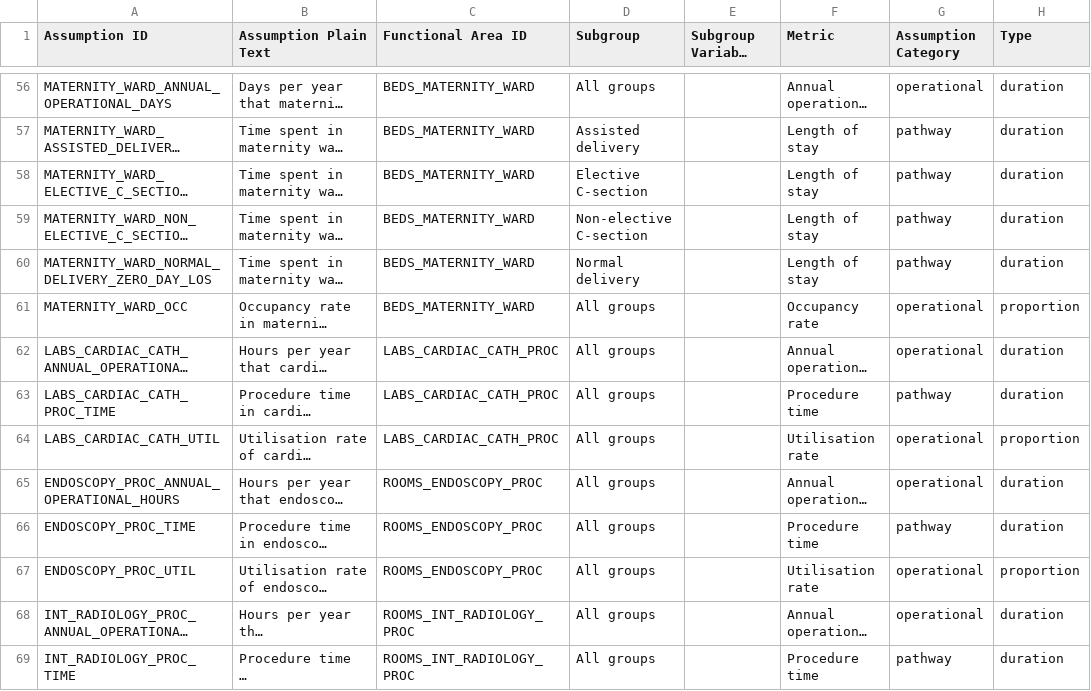
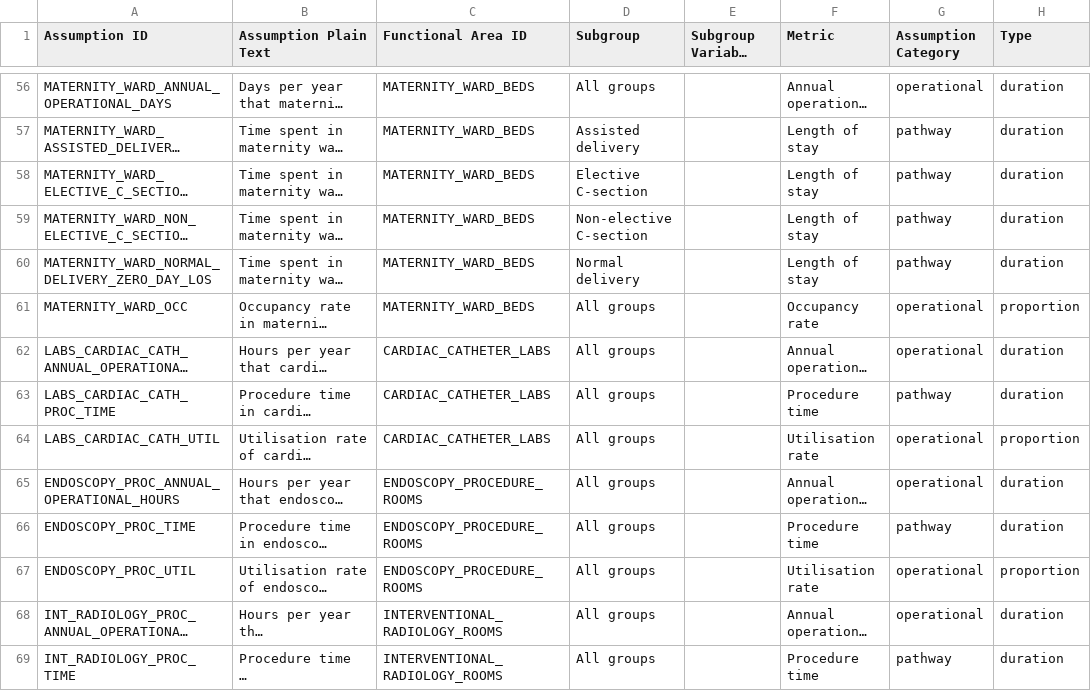
Before and after one commit to The-Strategy-Unit/open-plan-docs, a CSV file: generate/functional-areas/references/assumptions_register.csv, drawn as a sheet; only a part is shown, gaps mark what is left out; long unchanged cells end in …; the diff covers the shown part only; the diff names each change by its address in the sheet, - before the commit and + after, or states it on an @@ line.

```diff
--- a/generate/functional-areas/references/assumptions_register.csv
+++ b/generate/functional-areas/references/assumptions_register.csv
-C56:C61 (Functional Area ID): BEDS_MATERNITY_WARD
+C56:C61 (Functional Area ID): MATERNITY_WARD_BEDS
-C62:C64 (Functional Area ID): LABS_CARDIAC_CATH_PROC
+C62:C64 (Functional Area ID): CARDIAC_CATHETER_LABS
-C65:C67 (Functional Area ID): ROOMS_ENDOSCOPY_PROC
+C65:C67 (Functional Area ID): ENDOSCOPY_PROCEDURE_ROOMS
-C68:C69 (Functional Area ID): ROOMS_INT_RADIOLOGY_PROC
+C68:C69 (Functional Area ID): INTERVENTIONAL_RADIOLOGY_ROOMS
```
Also changed, not shown: 97 edited cells elsewhere in this file.
